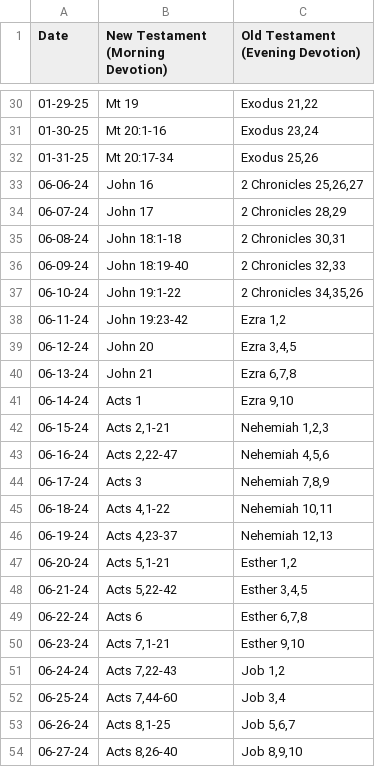
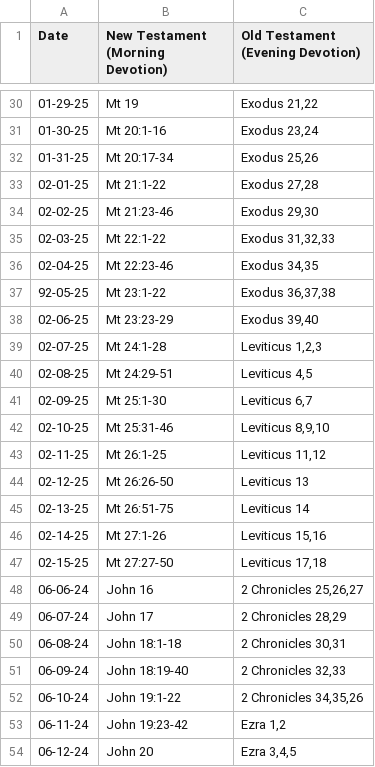
Before and after one commit to reckel-jm/dailybible-rs, a CSV file: schedule.csv, drawn as a sheet; only a part is shown, gaps mark what is left out; the shorter side is filled out with more unchanged rows.

Commit message:
Update schedule

```diff
--- a/schedule.csv
+++ b/schedule.csv
@@ -32,2 +32,17 @@
 01-31-25,"Mt 20:17-34","Exodus 25,26"
+02-01-25,"Mt 21:1-22","Exodus 27,28"
+02-02-25,"Mt 21:23-46","Exodus 29,30"
+02-03-25,"Mt 22:1-22","Exodus 31,32,33"
+02-04-25,"Mt 22:23-46","Exodus 34,35"
+92-05-25,"Mt 23:1-22","Exodus 36,37,38"
+02-06-25,"Mt 23:23-29","Exodus 39,40"
+02-07-25,"Mt 24:1-28","Leviticus 1,2,3"
+02-08-25,"Mt 24:29-51","Leviticus 4,5"
+02-09-25,"Mt 25:1-30","Leviticus 6,7"
+02-10-25,"Mt 25:31-46","Leviticus 8,9,10"
+02-11-25,"Mt 26:1-25","Leviticus 11,12"
+02-12-25,"Mt 26:26-50","Leviticus 13"
+02-13-25,"Mt 26:51-75","Leviticus 14"
+02-14-25,"Mt 27:1-26","Leviticus 15,16"
+02-15-25,"Mt 27:27-50","Leviticus 17,18"
 06-06-24,John 16,"2 Chronicles 25,26,27"
```
